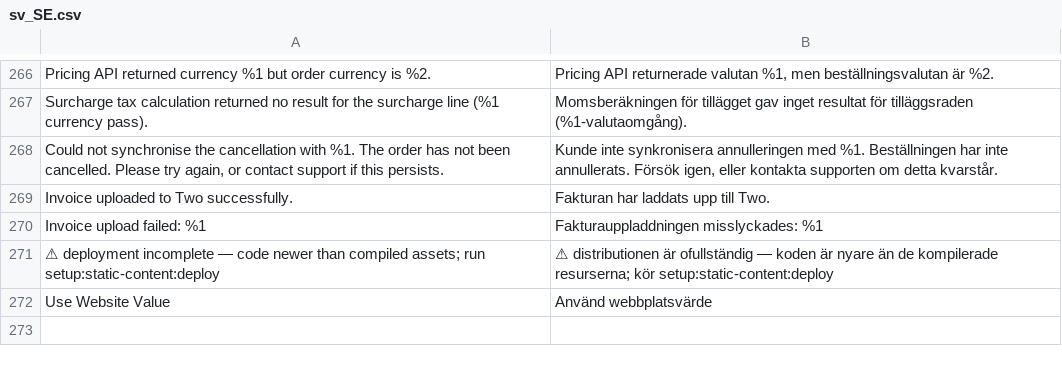
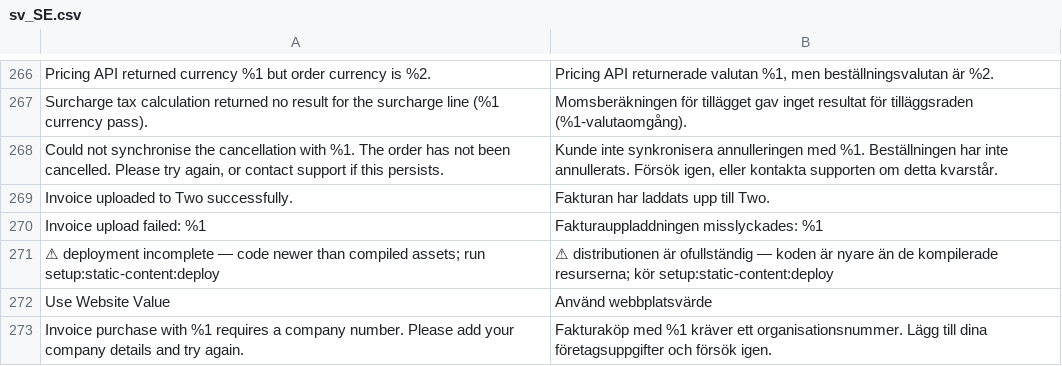
Before and after one commit to two-inc/magento-plugin, a CSV file: i18n/sv_SE.csv, drawn as a sheet; only a part is shown, gaps mark what is left out; the diff names each change by its address in the sheet, - before the commit and + after, or states it on an @@ line.

```diff
--- a/i18n/sv_SE.csv
+++ b/i18n/sv_SE.csv
+row 273: Invoice purchase with %1 requires a company number. Please add your company details and try again. | Fakturaköp med %1 kräver ett organisationsnummer. Lägg till dina företagsuppgifter och försök igen.
```
Also changed, not shown: i18n/nb_NO.csv, i18n/nl_NL.csv, 2 other files.
